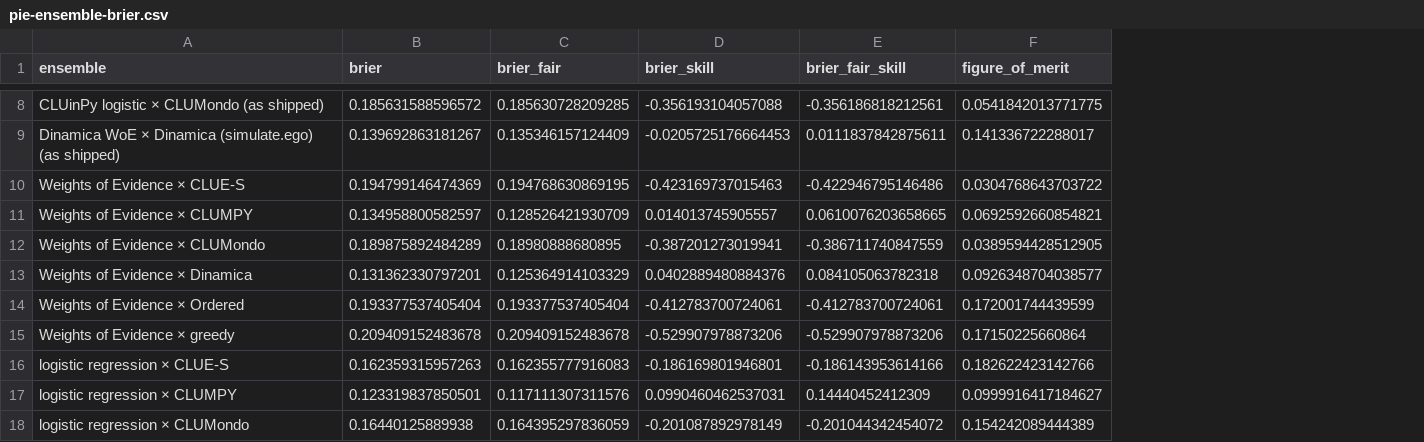
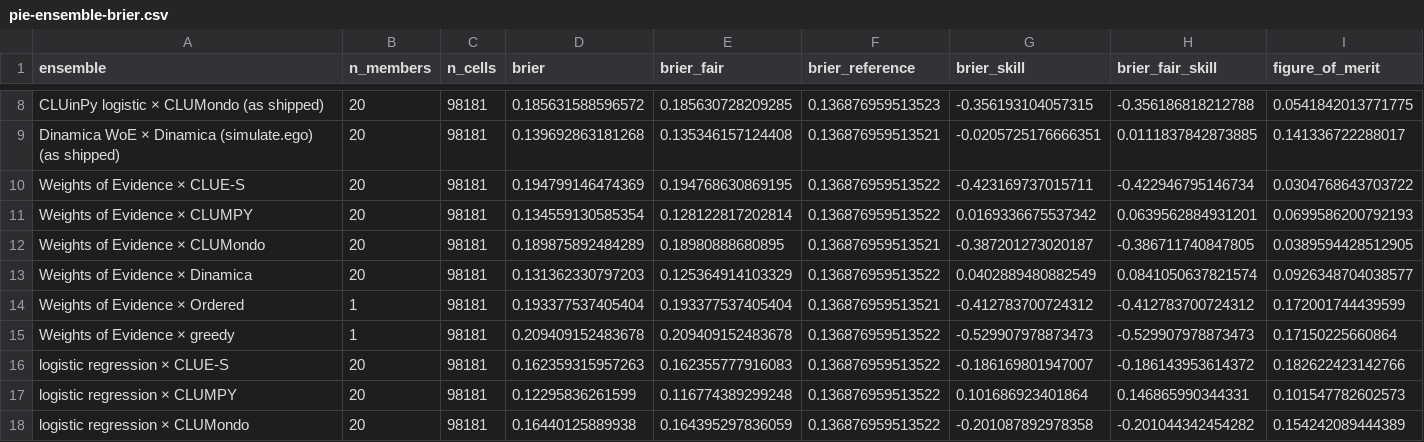
Before and after one commit to mmyrte/evoland-experiments, a CSV file: 2026-09-model-comparison/figures-synthetic/pie-ensemble-brier.csv, drawn as a sheet; only a part is shown, gaps mark what is left out; addresses are those after the commit; the diff covers the shown part only; the diff names each change by its address in the sheet, - before the commit and + after, or states it on an @@ line.

```diff
--- a/2026-09-model-comparison/figures-synthetic/pie-ensemble-brier.csv
+++ b/2026-09-model-comparison/figures-synthetic/pie-ensemble-brier.csv
+column B (n_members), rows 8-18: 20 | 20 | 20 | 20 | 20 | 20 | 1 | 1 | 20 | 20 | 20
+column C (n_cells), rows 8-18: all 98181
+column F (brier_reference), rows 8-18: 0.136876959513523 | 0.136876959513521 | 0.136876959513522 | 0.136876959513522 | 0.136876959513521 | 0.136876959513522 | 0.136876959513521 | 0.136876959513522 | 0.136876959513522 | 0.136876959513522 | 0.136876959513522
-G8 (brier_skill): -0.356193104057088
+G8 (brier_skill): -0.356193104057315
-H8 (brier_fair_skill): -0.356186818212561
+H8 (brier_fair_skill): -0.356186818212788
-D9 (brier): 0.139692863181267
+D9 (brier): 0.139692863181268
-E9 (brier_fair): 0.135346157124409
+E9 (brier_fair): 0.135346157124408
-G9 (brier_skill): -0.0205725176664453
+G9 (brier_skill): -0.0205725176666351
-H9 (brier_fair_skill): 0.0111837842875611
+H9 (brier_fair_skill): 0.0111837842873885
-G10 (brier_skill): -0.423169737015463
+G10 (brier_skill): -0.423169737015711
-H10 (brier_fair_skill): -0.422946795146486
+H10 (brier_fair_skill): -0.422946795146734
-D11 (brier): 0.134958800582597
+D11 (brier): 0.134559130585354
-E11 (brier_fair): 0.128526421930709
+E11 (brier_fair): 0.128122817202814
-G11 (brier_skill): 0.014013745905557
+G11 (brier_skill): 0.0169336675537342
-H11 (brier_fair_skill): 0.0610076203658665
+H11 (brier_fair_skill): 0.0639562884931201
-I11 (figure_of_merit): 0.0692592660854821
+I11 (figure_of_merit): 0.0699586200792193
-G12 (brier_skill): -0.387201273019941
+G12 (brier_skill): -0.387201273020187
-H12 (brier_fair_skill): -0.386711740847559
+H12 (brier_fair_skill): -0.386711740847805
-D13 (brier): 0.131362330797201
+D13 (brier): 0.131362330797203
-G13 (brier_skill): 0.0402889480884376
+G13 (brier_skill): 0.0402889480882549
-H13 (brier_fair_skill): 0.084105063782318
+H13 (brier_fair_skill): 0.0841050637821574
-G14 (brier_skill): -0.412783700724061
+G14 (brier_skill): -0.412783700724312
-H14 (brier_fair_skill): -0.412783700724061
+H14 (brier_fair_skill): -0.412783700724312
-G15 (brier_skill): -0.529907978873206
+G15 (brier_skill): -0.529907978873473
-H15 (brier_fair_skill): -0.529907978873206
+H15 (brier_fair_skill): -0.529907978873473
-G16 (brier_skill): -0.186169801946801
+G16 (brier_skill): -0.186169801947007
-H16 (brier_fair_skill): -0.186143953614166
+H16 (brier_fair_skill): -0.186143953614372
-D17 (brier): 0.123319837850501
+D17 (brier): 0.12295836261599
-E17 (brier_fair): 0.117111307311576
+E17 (brier_fair): 0.116774389299248
-G17 (brier_skill): 0.0990460462537031
+G17 (brier_skill): 0.101686923401864
-H17 (brier_fair_skill): 0.14440452412309
+H17 (brier_fair_skill): 0.146865990344331
-I17 (figure_of_merit): 0.0999916417184627
+I17 (figure_of_merit): 0.101547782602573
-G18 (brier_skill): -0.201087892978149
+G18 (brier_skill): -0.201087892978358
-H18 (brier_fair_skill): -0.201044342454072
+H18 (brier_fair_skill): -0.201044342454282
```
Also changed, not shown: 74 edited cells elsewhere in this file, 2026-09-model-comparison/figures-synthetic/pie-ensemble-summary.csv, 2026-09-model-comparison/figures-synthetic/pie-fom-per-run.csv, 33 other files.
